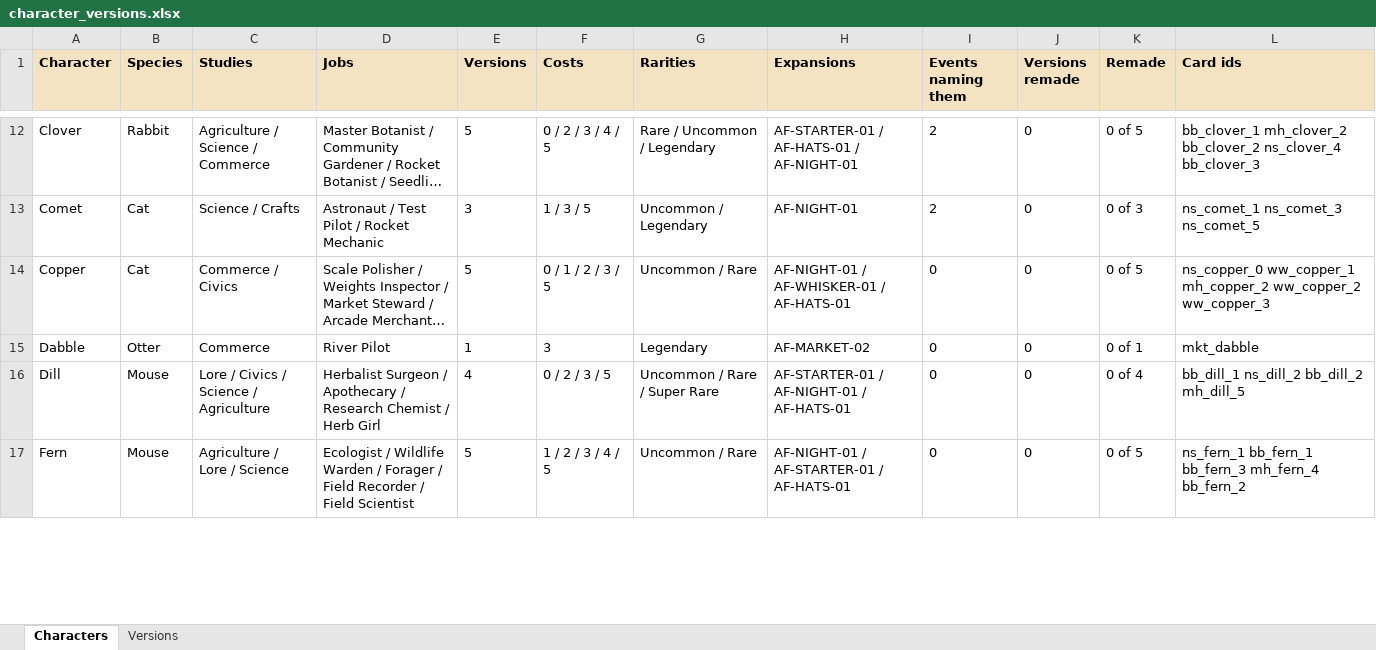
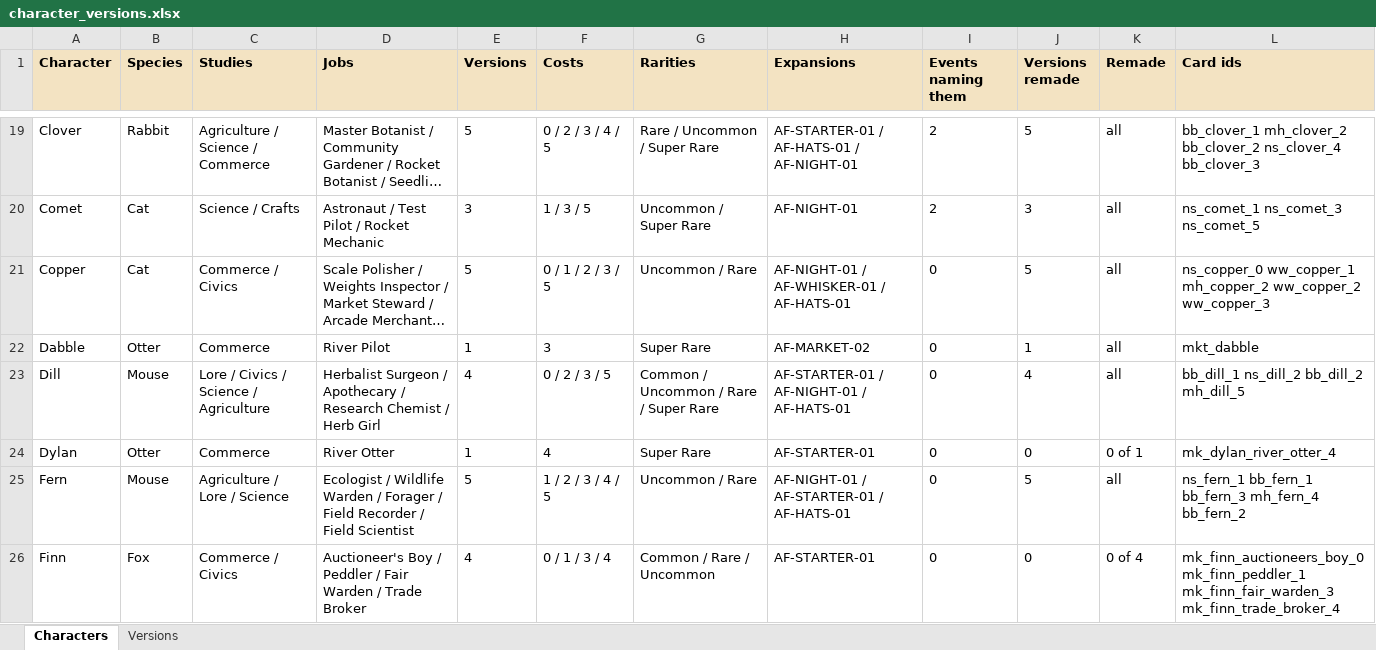
Before and after one commit to jxburros/Animal-Friends-Test-1, an Excel workbook: docs/character_versions.xlsx, sheet Characters, drawn as a sheet; only a part is shown, gaps mark what is left out; long unchanged cells end in …; values as stored, in another font and other column widths than the file's, no borders; addresses are those after the commit; the diff covers the shown part only; the diff names each change by its address in the sheet, - before the commit and + after, or states it on an @@ line.

```diff
--- a/docs/character_versions.xlsx (sheet Characters)
+++ b/docs/character_versions.xlsx (sheet Characters)
-G19 (Rarities): Rare / Uncommon / Legendary
+G19 (Rarities): Rare / Uncommon / Super Rare
-J19 (Versions remade): 0
+J19 (Versions remade): 5
-K19 (Remade): 0 of 5
+K19 (Remade): all
-G20 (Rarities): Uncommon / Legendary
+G20 (Rarities): Uncommon / Super Rare
-J20 (Versions remade): 0
+J20 (Versions remade): 3
-K20 (Remade): 0 of 3
+K20 (Remade): all
-J21 (Versions remade): 0
+J21 (Versions remade): 5
-K21 (Remade): 0 of 5
+K21 (Remade): all
-G22 (Rarities): Legendary
+G22 (Rarities): Super Rare
-J22 (Versions remade): 0
+J22 (Versions remade): 1
-K22 (Remade): 0 of 1
+K22 (Remade): all
-G23 (Rarities): Uncommon / Rare / Super Rare
+G23 (Rarities): Common / Uncommon / Rare / Super Rare
-J23 (Versions remade): 0
+J23 (Versions remade): 4
-K23 (Remade): 0 of 4
+K23 (Remade): all
+row 24: Dylan | Otter | Commerce | River Otter | 1 | 4 | Super Rare | AF-STARTER-01 | 0 | 0 | 0 of 1 | mk_dylan_river_otter_4
-J25 (Versions remade): 0
+J25 (Versions remade): 5
-K25 (Remade): 0 of 5
+K25 (Remade): all
+row 26: Finn | Fox | Commerce / Civics | Auctioneer's Boy / Peddler / Fair Warden / Trade Broker | 4 | 0 / 1 / 3 / 4 | Common / Rare / Uncommon | AF-STARTER-01 | 0 | 0 | 0 of 4 | mk_finn_auctioneers_boy_0 mk_finn_peddler_1 mk_finn_fair_warden_3 mk_finn_trade_broker_4
```
Also changed, not shown: 12 added rows and 58 edited cells elsewhere in this sheet, sheet Versions, 4 other files.
